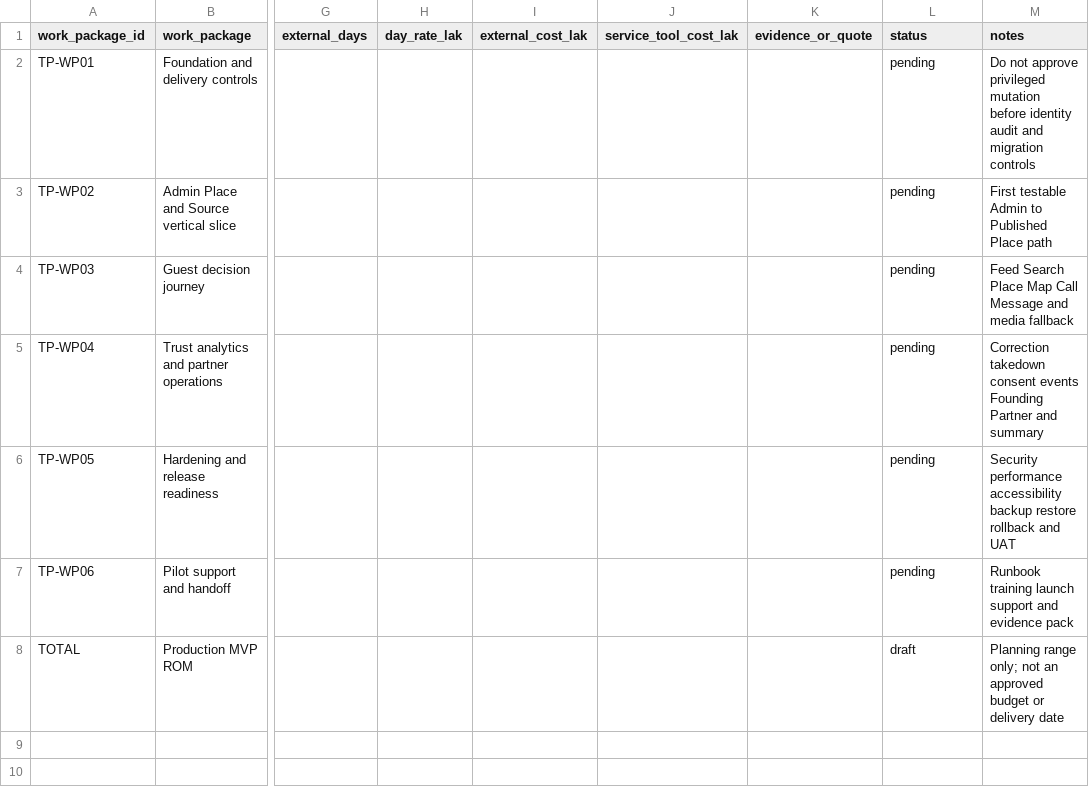
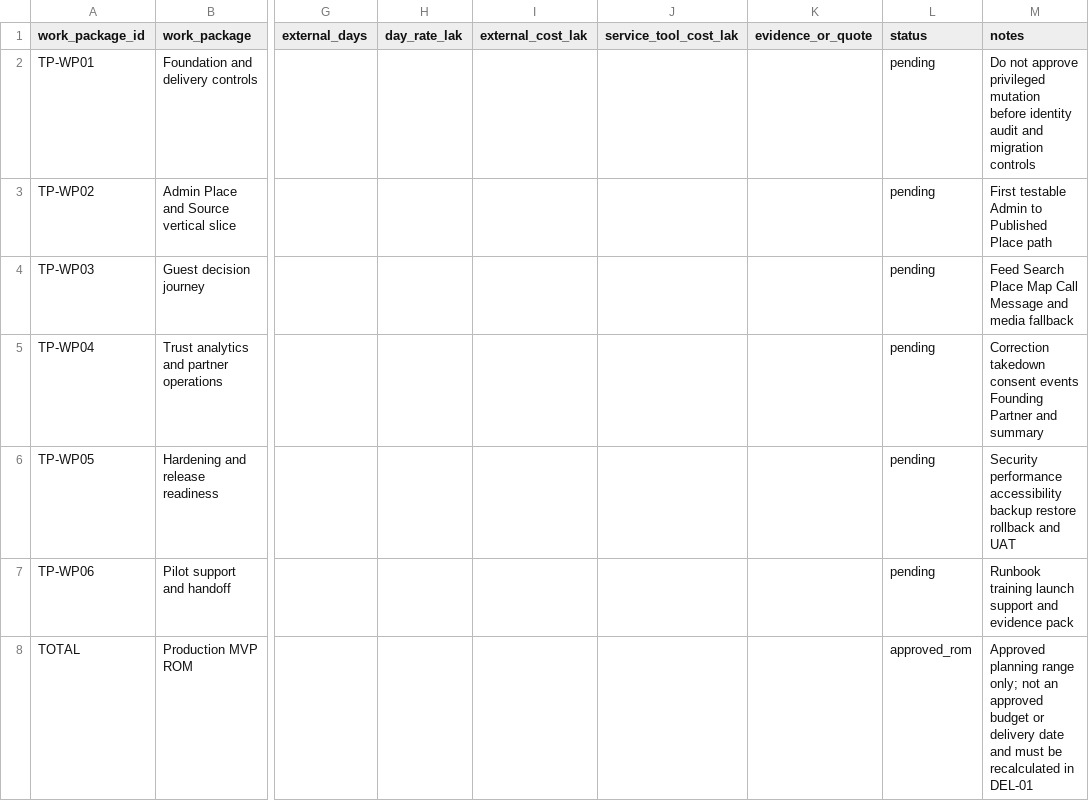
Before and after one commit to kommalyskb/laos-business-pulse, a CSV file: public/templates/tec02-effort-cost-estimate-template-2026-08-28.csv, drawn as a sheet; only a part is shown, gaps mark what is left out; the diff names each change by its address in the sheet, - before the commit and + after, or states it on an @@ line.

Commit message:
Approve TEC-02 technical proposal

```diff
--- a/public/templates/tec02-effort-cost-estimate-template-2026-08-28.csv
+++ b/public/templates/tec02-effort-cost-estimate-template-2026-08-28.csv
-L8 (status): draft
+L8 (status): approved_rom
-M8 (notes): Planning range only; not an approved budget or delivery date
+M8 (notes): Approved planning range only; not an approved budget or delivery date and must be recalculated in DEL-01
```
Also changed, not shown: 3 other files.
